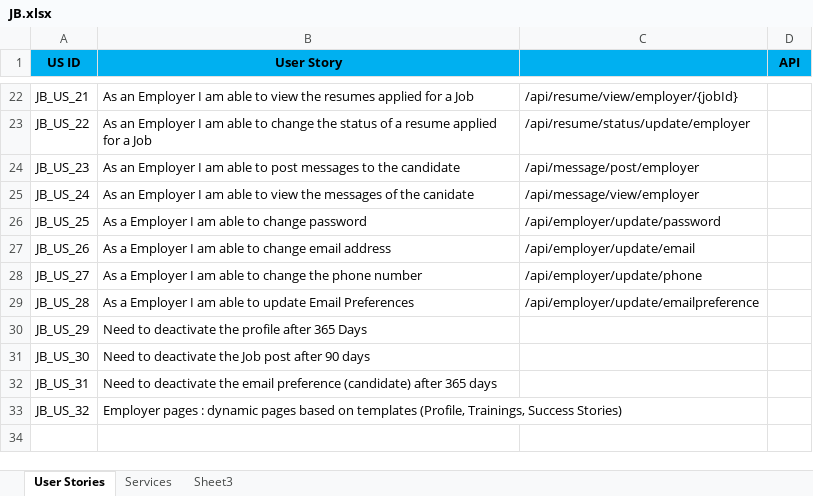
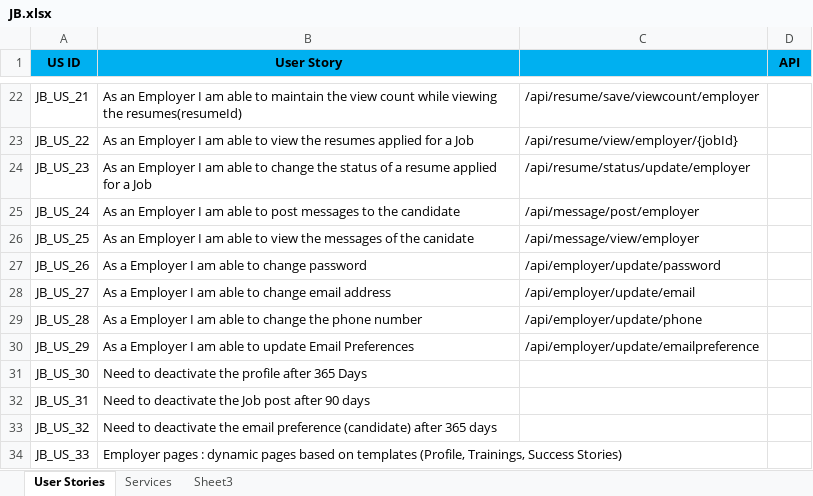
Before and after one commit to jpmanne/jboard, an Excel workbook: docs/JB.xlsx, sheet User Stories, drawn as a sheet; only a part is shown, gaps mark what is left out; values as stored, in another font and other column widths than the file's, no borders; the diff covers the shown part only; the diff names each change by its address in the sheet, - before the commit and + after, or states it on an @@ line.

Commit message:
Updated with api html and build candidate resume method implementation

```diff
--- a/docs/JB.xlsx (sheet User Stories)
+++ b/docs/JB.xlsx (sheet User Stories)
-B22 (User Story): …able to view the resumes applied for a Job
+B22 (User Story): …able to maintain the view count while viewing the resumes(resumeId)
-C22: /api/resume/view/employer/{jobId}
+C22: /api/resume/save/viewcount/employer
-B23 (User Story): …able to change the status of a resume applied for…
+B23 (User Story): …able to view the resumes applied for…
-C23: /api/resume/status/update/employer
+C23: /api/resume/view/employer/{jobId}
-B24 (User Story): …able to post messages to the candidate
+B24 (User Story): …able to change the status of a resume applied for a Job
-C24: /api/message/post/employer
+C24: /api/resume/status/update/employer
-B25 (User Story): …able to view the messages of the canidate
+B25 (User Story): …able to post messages to the candidate
-C25: /api/message/view/employer
+C25: /api/message/post/employer
-B26 (User Story): As a Employer I am able to change password
+B26 (User Story): As an Employer I am able to view the messages of the canidate
-C26: /api/employer/update/password
+C26: /api/message/view/employer
-B27 (User Story): As a Employer I am able to change email address
+B27 (User Story): As a Employer I am able to change password
-C27: /api/employer/update/email
+C27: /api/employer/update/password
-B28 (User Story): …to change the phone number
+B28 (User Story): …to change email address
-C28: /api/employer/update/phone
+C28: /api/employer/update/email
-B29 (User Story): …able to update Email Preferences
+B29 (User Story): …able to change the phone number
-C29: /api/employer/update/emailpreference
+C29: /api/employer/update/phone
-B30 (User Story): Need to deactivate the profile after 365 Days
+B30 (User Story): As a Employer I am able to update Email Preferences
-C30: (empty)
+C30: /api/employer/update/emailpreference
-B31 (User Story): Need to deactivate the Job post after 90 days
+B31 (User Story): Need to deactivate the profile after 365 Days
-B32 (User Story): …deactivate the email preference (candidate) after 365 days
+B32 (User Story): …deactivate the Job post after 90 days
-B33 (User Story): Employer pages : dynamic pages based on templates (Profile, Trainings, Success Stories)
+B33 (User Story): Need to deactivate the email preference (candidate) after 365 days
+row 34: JB_US_33 | Employer pages : dynamic pages based on templates (Profile, Trainings, Success Stories)
```
Also changed, not shown: 32 edited cells elsewhere in this sheet, 9 other files.
